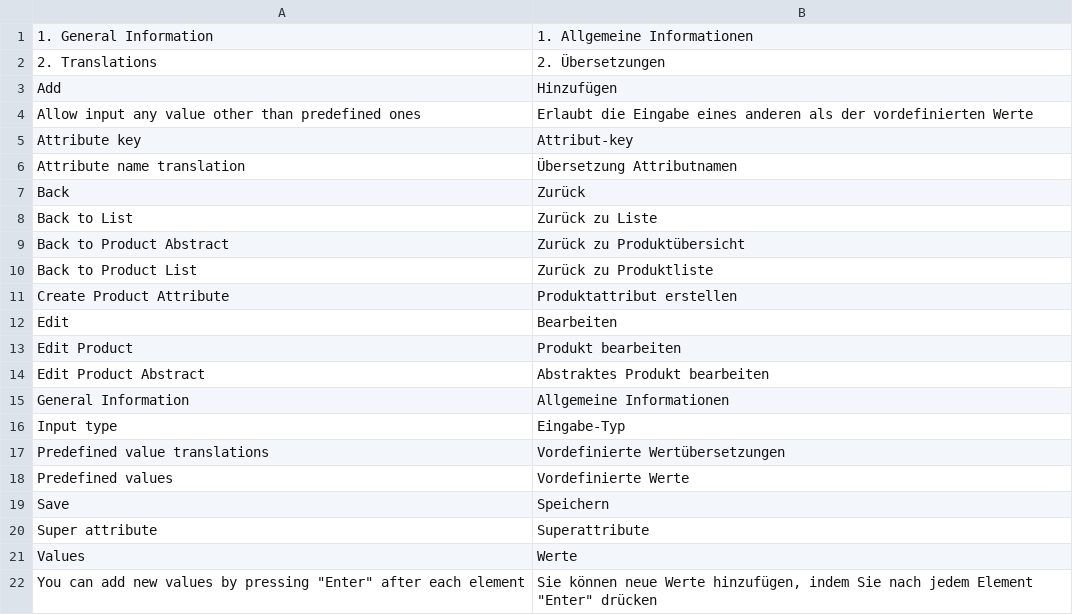
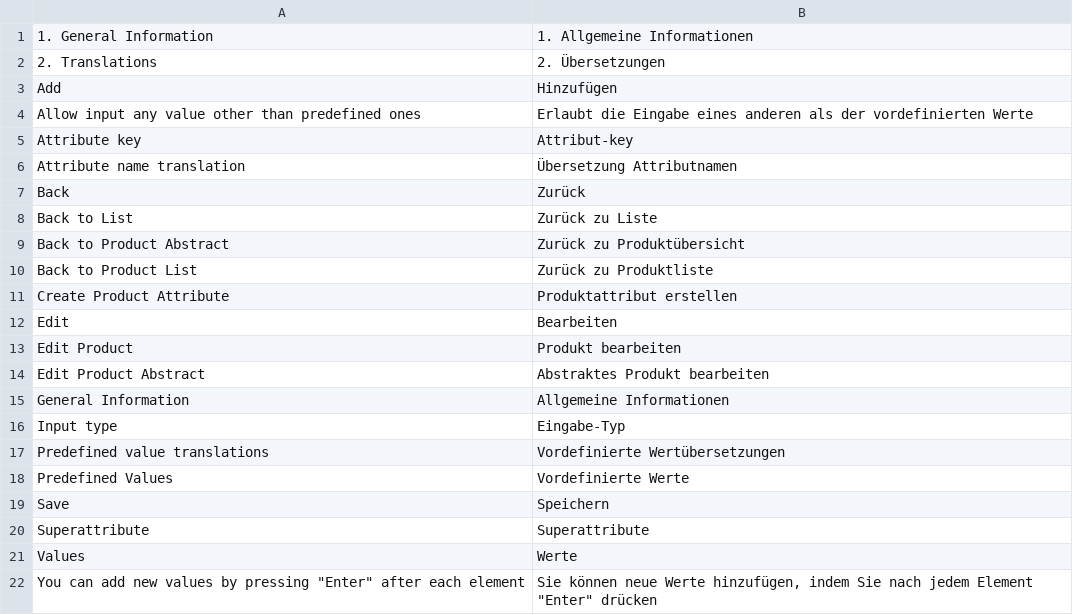
Before and after one commit to spryker/product-attribute-gui, a CSV file: data/translation/Zed/de_DE.csv, drawn as a sheet.

```diff
--- a/data/translation/Zed/de_DE.csv
+++ b/data/translation/Zed/de_DE.csv
@@ -17,5 +17,5 @@ Edit,Bearbeiten
 "Predefined value translations","Vordefinierte Wertübersetzungen"
-"Predefined values","Vordefinierte Werte"
+"Predefined Values","Vordefinierte Werte"
 Save,Speichern
-"Super attribute",Superattribute
+"Superattribute","Superattribute"
 Values,Werte
```
Also changed, not shown: data/translation/Zed/en_US.csv, 9 other files.
